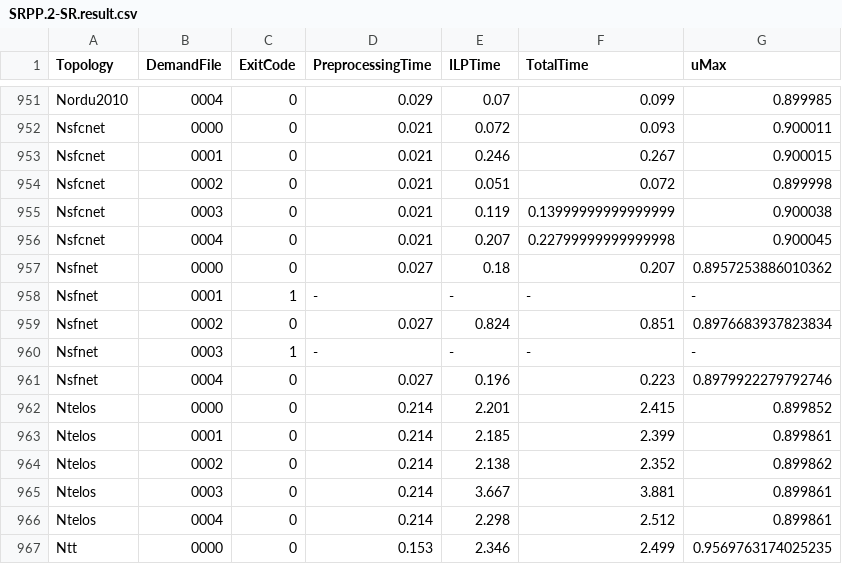
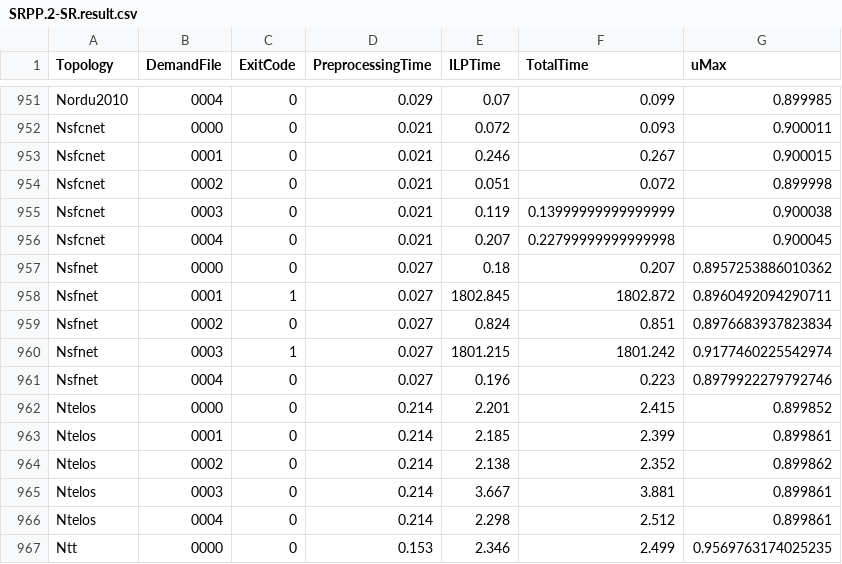
Before and after one commit to hcalleba/SRPreProcessing, a CSV file: BenchmarkResults/rawData/SRPP.2-SR.result.csv, drawn as a sheet; only a part is shown, gaps mark what is left out.

```diff
--- a/BenchmarkResults/rawData/SRPP.2-SR.result.csv
+++ b/BenchmarkResults/rawData/SRPP.2-SR.result.csv
@@ -957,5 +957,5 @@ Nsfcnet,0004,0,0.021,0.207,0.22799999999999998,0.900045
 Nsfnet,0000,0,0.027,0.18,0.207,0.8957253886010362
-Nsfnet,0001,1,-,-,-,-
+Nsfnet,0001,1,0.027,1802.845,1802.872,0.8960492094290711
 Nsfnet,0002,0,0.027,0.824,0.851,0.8976683937823834
-Nsfnet,0003,1,-,-,-,-
+Nsfnet,0003,1,0.027,1801.215,1801.242,0.9177460225542974
 Nsfnet,0004,0,0.027,0.196,0.223,0.8979922279792746
```
Also changed, not shown: BenchmarkResults/rawData/SRPP.3-SR.result.csv, 8 other files.
